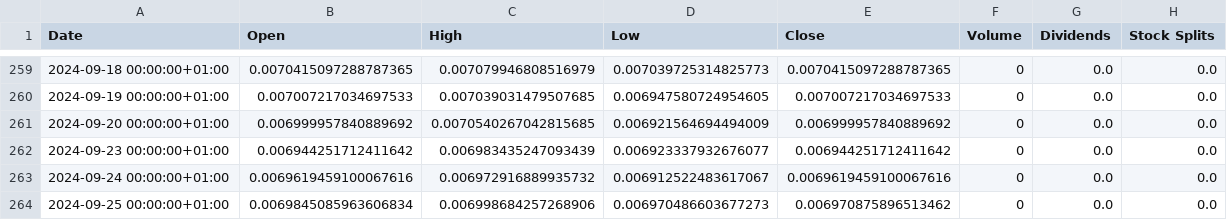
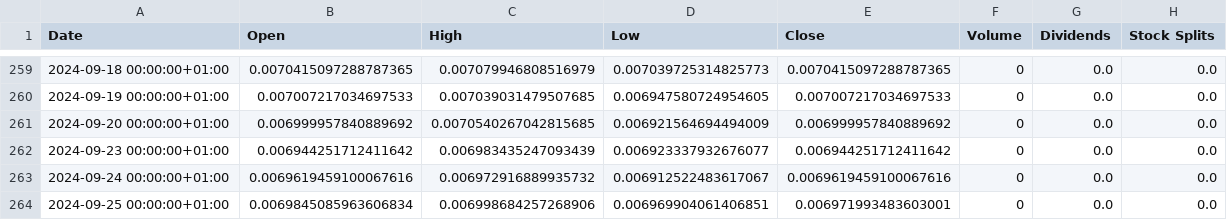
Before and after one commit to ryancwmd/apex_quant, a CSV file: assets/forex_data/JPYUSD_1y_1d.csv, drawn as a sheet; only a part is shown, gaps mark what is left out.

```diff
--- a/assets/forex_data/JPYUSD_1y_1d.csv
+++ b/assets/forex_data/JPYUSD_1y_1d.csv
@@ -263,2 +263,2 @@ Date,Open,High,Low,Close,Volume,Dividends,Stock Splits
 2024-09-24 00:00:00+01:00,0.0069619459100067616,0.006972916889935732,0.006912522483617067,0.0069619459100067616,0,0.0,0.0
-2024-09-25 00:00:00+01:00,0.0069845085963606834,0.006998684257268906,0.006970486603677273,0.006970875896513462,0,0.0,0.0
+2024-09-25 00:00:00+01:00,0.0069845085963606834,0.006998684257268906,0.006969904061406851,0.006971993483603001,0,0.0,0.0
```
Also changed, not shown: assets/forex_data/EURUSD_1y_1d.csv, assets/forex_data/GBPUSD_1y_1d.csv, 8 other files.
